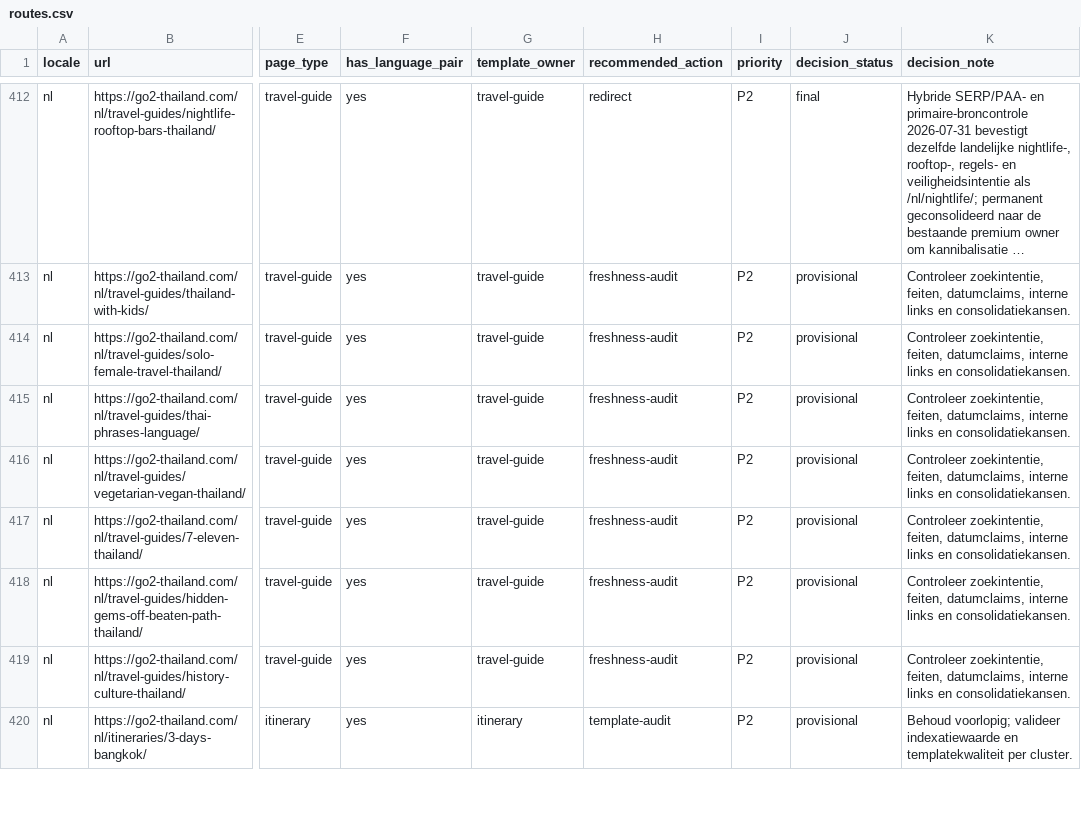
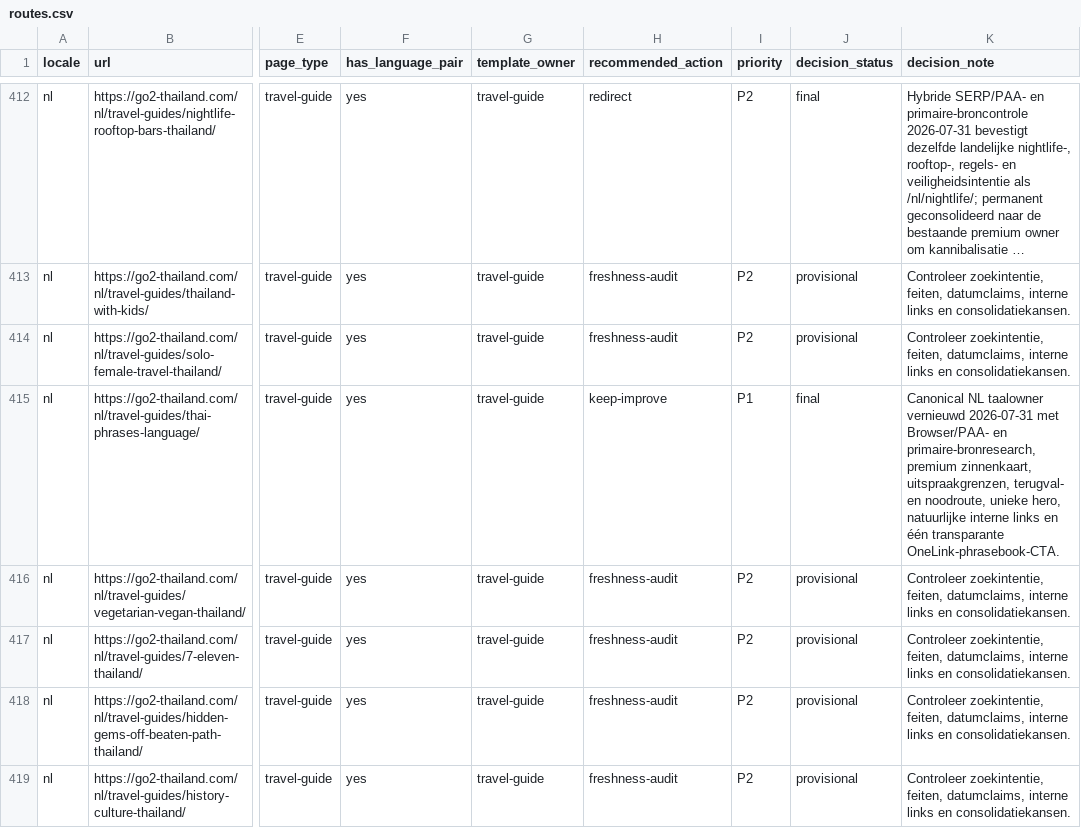
Before and after one commit to MarvinNL046/go2thailand.com, a CSV file: seo/inventory/routes.csv, drawn as a sheet; only a part is shown, gaps mark what is left out; the shorter side is filled out with more unchanged rows; long unchanged cells end in …; the diff names each change by its address in the sheet, - before the commit and + after, or states it on an @@ line.

```diff
--- a/seo/inventory/routes.csv
+++ b/seo/inventory/routes.csv
-H415 (recommended_action): freshness-audit
+H415 (recommended_action): keep-improve
-I415 (priority): P2
+I415 (priority): P1
-J415 (decision_status): provisional
+J415 (decision_status): final
-K415 (decision_note): Controleer zoekintentie, feiten, datumclaims, interne links en consolidatiekansen.
+K415 (decision_note): Canonical NL taalowner vernieuwd 2026-07-31 met Browser/PAA- en primaire-bronresearch, premium zinnenkaart, uitspraakgrenzen, terugval- en noodroute, unieke hero, natuurlijke interne links en één transparante OneLink-phrasebook-CTA.
```
Also changed, not shown: seo/keywords-nl.csv, 6 other files.
